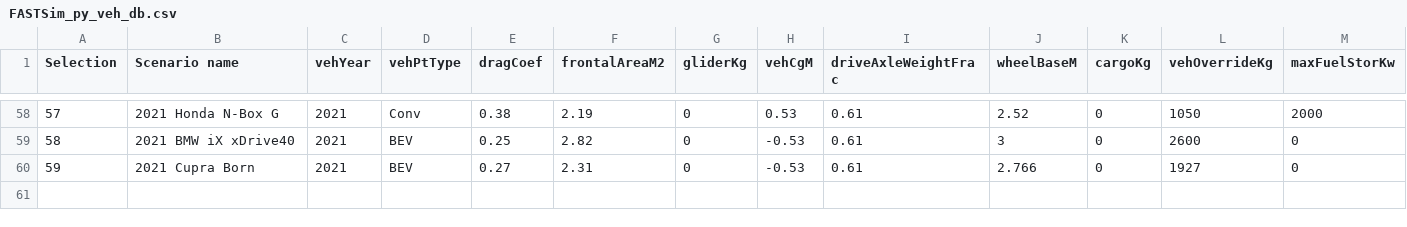
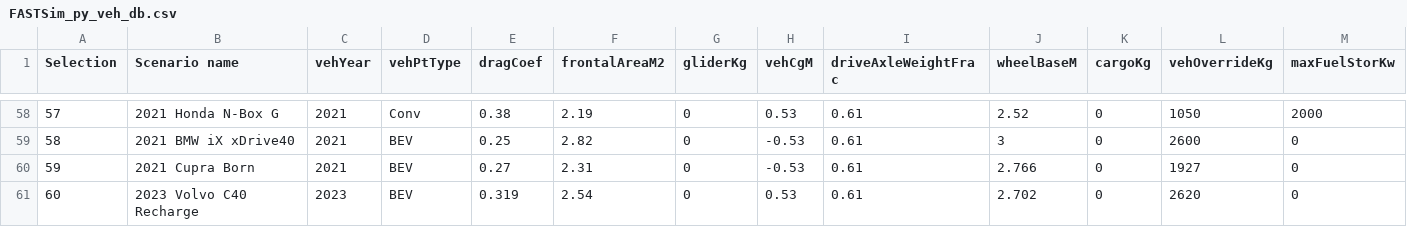
Before and after one commit to NREL/fastsim, a CSV file: fastsim/resources/FASTSim_py_veh_db.csv, drawn as a sheet; only a part is shown, gaps mark what is left out; rows hold the shown columns only; the diff names each change by its address in the sheet, - before the commit and + after, or states it on an @@ line.

Commit message:
add volvo c40

```diff
--- a/fastsim/resources/FASTSim_py_veh_db.csv
+++ b/fastsim/resources/FASTSim_py_veh_db.csv
+row 61: 60 | 2023 Volvo C40 Recharge | 2023 | BEV | 0.319 | 2.54 | 0 | 0.53 | 0.61 | 2.702 | 0 | 2620 | 0
```
Also changed, not shown: 1 other file.
